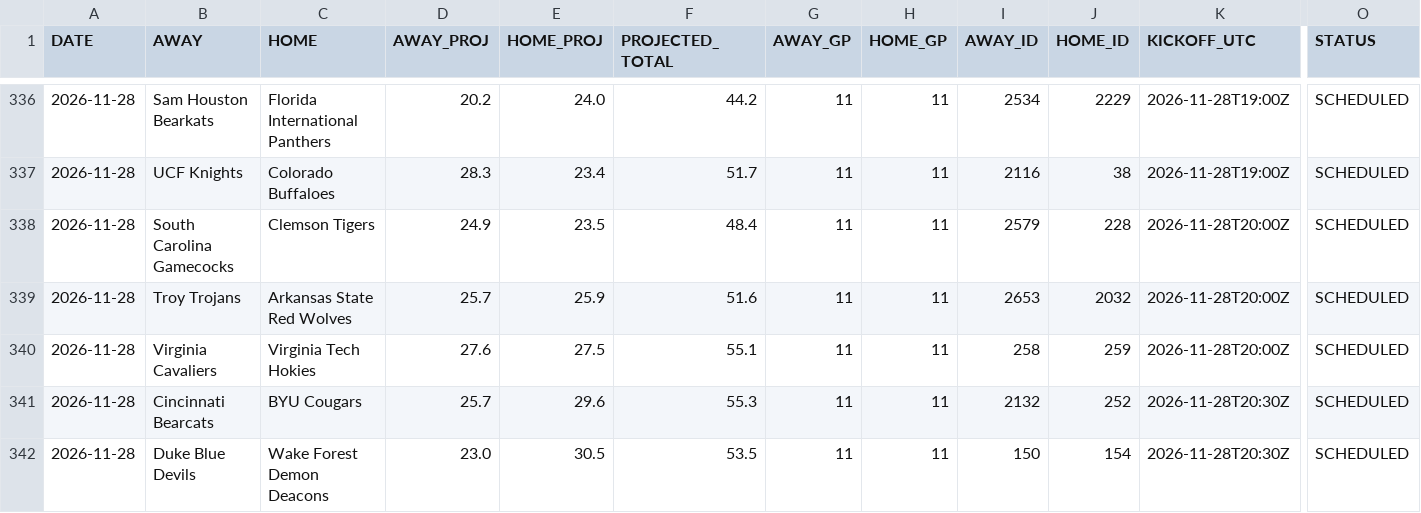
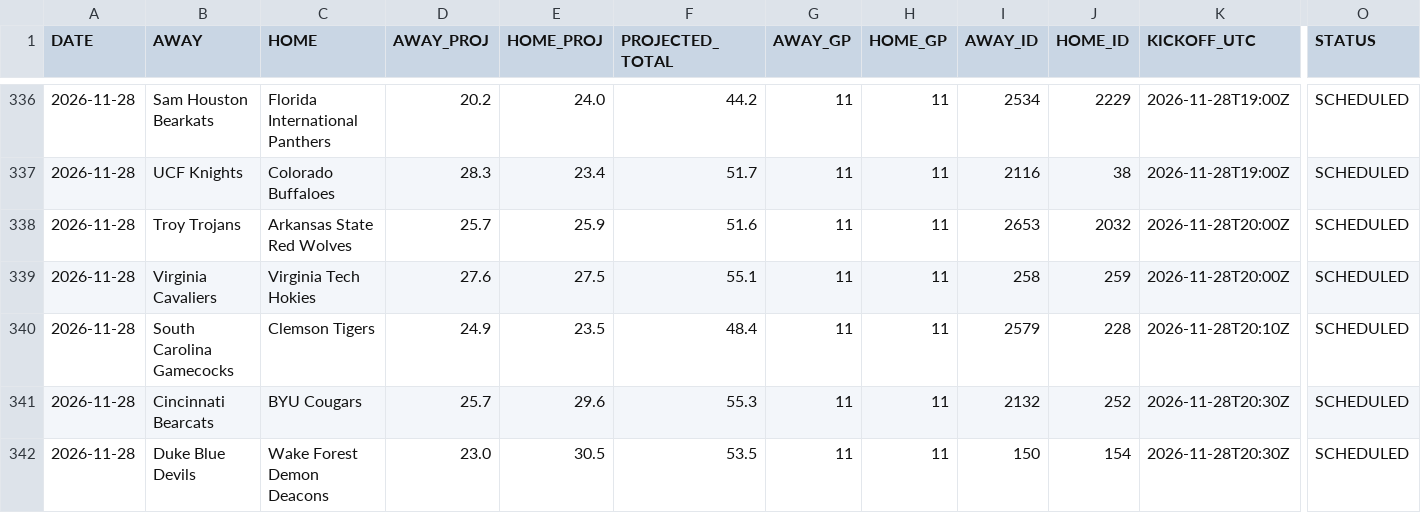
Before and after one commit to OnTilt829/PropPlus, a CSV file: data/cfb_projections.csv, drawn as a sheet; only a part is shown, gaps mark what is left out; removed rows and columns are numbered as before the commit, all else as after; rows hold the shown columns only; the diff names each change by its address in the sheet, - before the commit and + after, or states it on an @@ line.

```diff
--- a/data/cfb_projections.csv
+++ b/data/cfb_projections.csv
-row 338: 2026-11-28 | South Carolina Gamecocks | Clemson Tigers | 24.9 | 23.5 | 48.4 | 11 | 11 | 2579 | 228 | 2026-11-28T20:00Z | SCHEDULED
+row 340: 2026-11-28 | South Carolina Gamecocks | Clemson Tigers | 24.9 | 23.5 | 48.4 | 11 | 11 | 2579 | 228 | 2026-11-28T20:10Z | SCHEDULED
```
Also changed, not shown: 2 other files.
